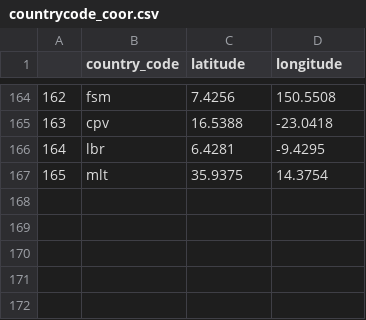
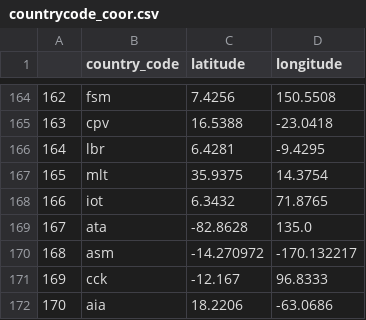
Before and after one commit to RuddySparkle/dsde-project, a CSV file: Visualization/countrycode_coor.csv, drawn as a sheet; only a part is shown, gaps mark what is left out; the diff names each change by its address in the sheet, - before the commit and + after, or states it on an @@ line.

Commit message:
Visualization Final

```diff
--- a/Visualization/countrycode_coor.csv
+++ b/Visualization/countrycode_coor.csv
+row 168: 166 | iot | 6.3432 | 71.8765
+row 169: 167 | ata | -82.8628 | 135.0
+row 170: 168 | asm | -14.270972 | -170.132217
+row 171: 169 | cck | -12.167 | 96.8333
+row 172: 170 | aia | 18.2206 | -63.0686
```
Also changed, not shown: 4 other files.
